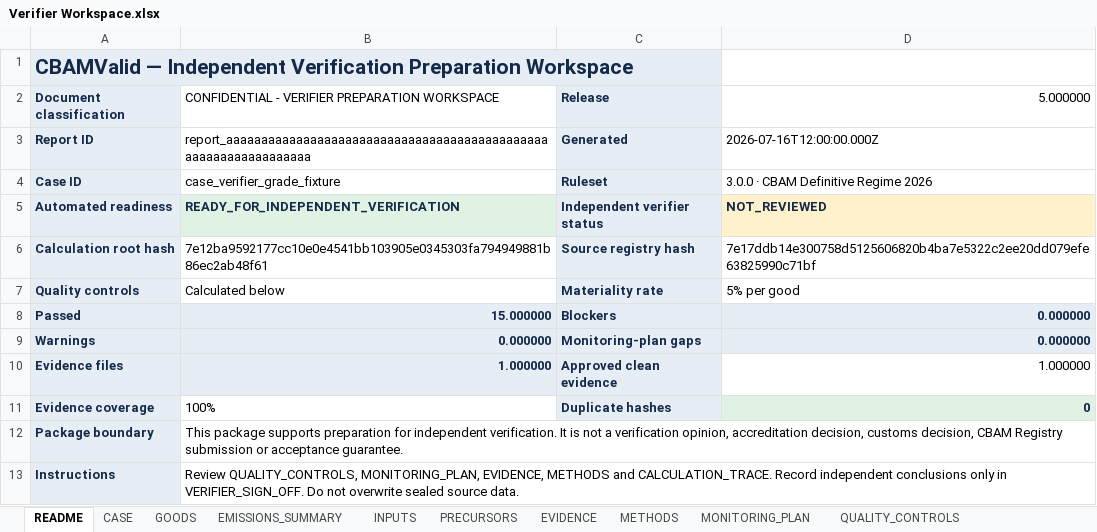
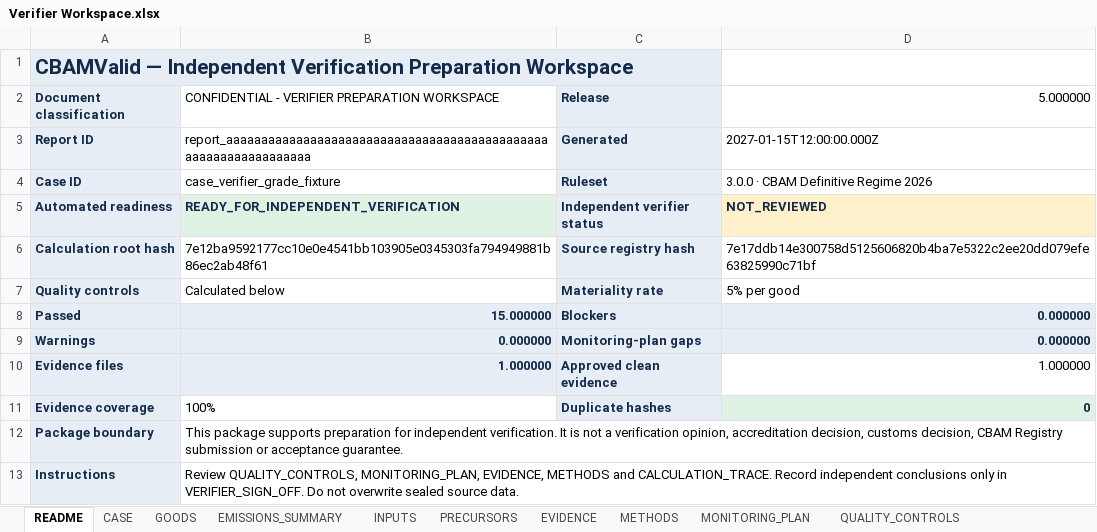
Before and after one commit to barisbagirlar-web/cbamvalid, an Excel workbook: artifacts/sample-v5/Verifier Workspace.xlsx, sheet README, drawn as a sheet; values as stored, in another font and other column widths than the file's, no borders; the diff names each change by its address in the sheet, - before the commit and + after, or states it on an @@ line.

```diff
--- a/artifacts/sample-v5/Verifier Workspace.xlsx (sheet README)
+++ b/artifacts/sample-v5/Verifier Workspace.xlsx (sheet README)
-D3: 2026-07-16T12:00:00.000Z
+D3: 2027-01-15T12:00:00.000Z
```
Also changed, not shown: 46 other files.
